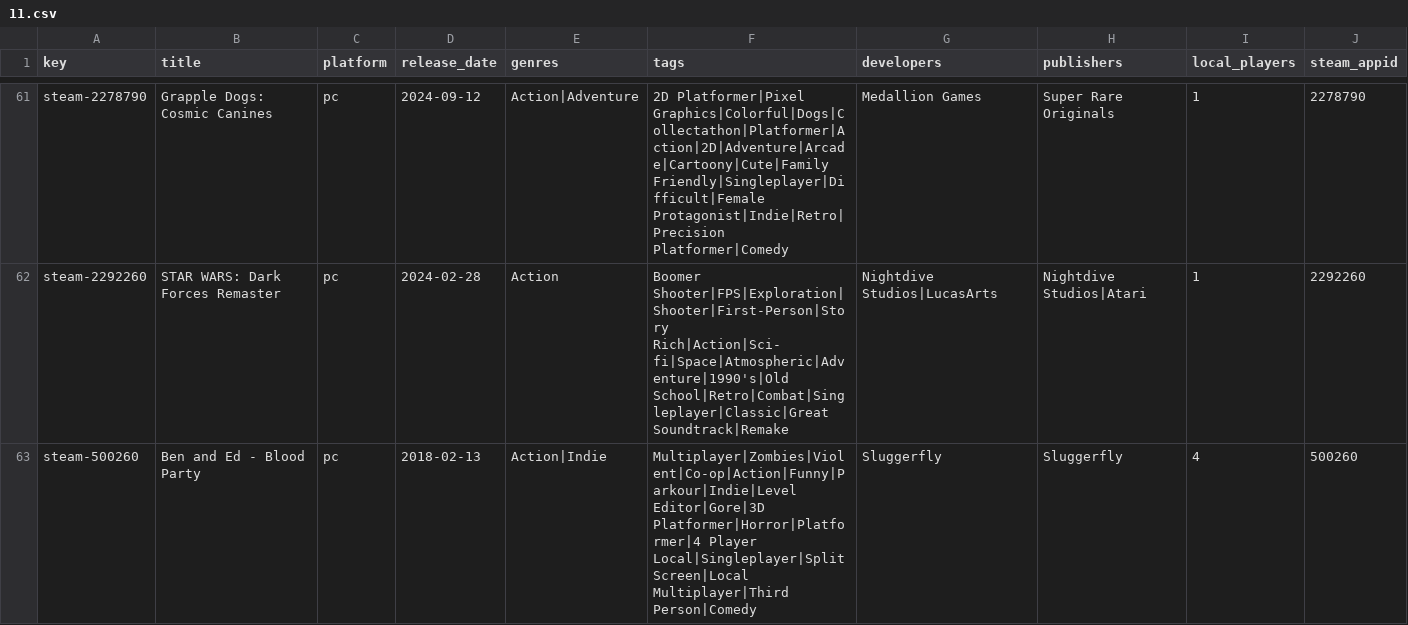
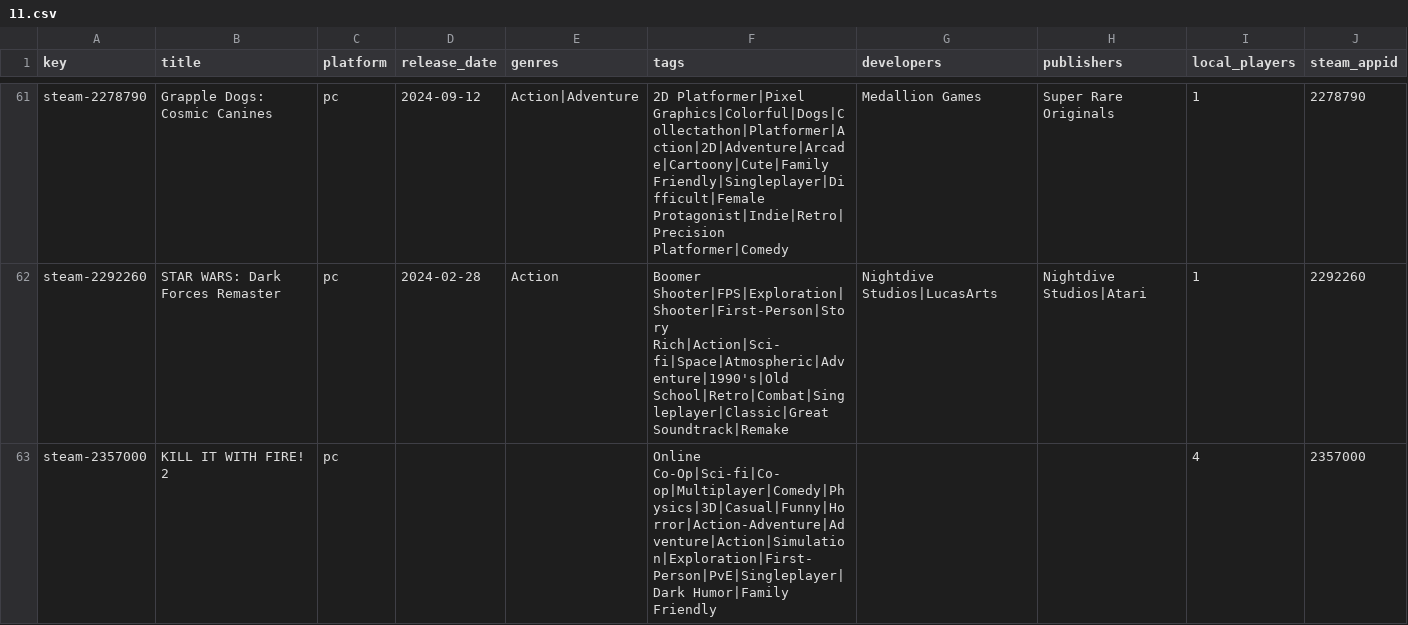
Before and after one commit to jeremybris/PlayOut-metadata, a CSV file: data/steam/11.csv, drawn as a sheet; only a part is shown, gaps mark what is left out; the shorter side is filled out with more unchanged rows; the diff covers the shown part only; the diff names each change by its address in the sheet, - before the commit and + after, or states it on an @@ line.

```diff
--- a/data/steam/11.csv
+++ b/data/steam/11.csv
+row 63: steam-2357000 | KILL IT WITH FIRE! 2 | pc |  |  | Online Co-Op|Sci-fi|Co-op|Multiplayer|Comedy|Physics|3D|Casual|Funny|Horror|Action-Adventure|Adventure|Action|Simulation|Exploration|First-Person|PvE|Singleplayer|Dark Humor|Family Friendly |  |  | 4 | 2357000
```
Also changed, not shown: 1 added row elsewhere in this file.
